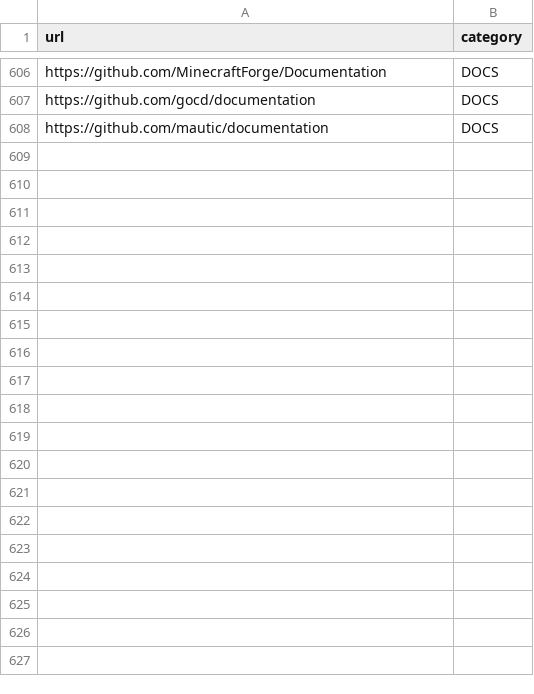
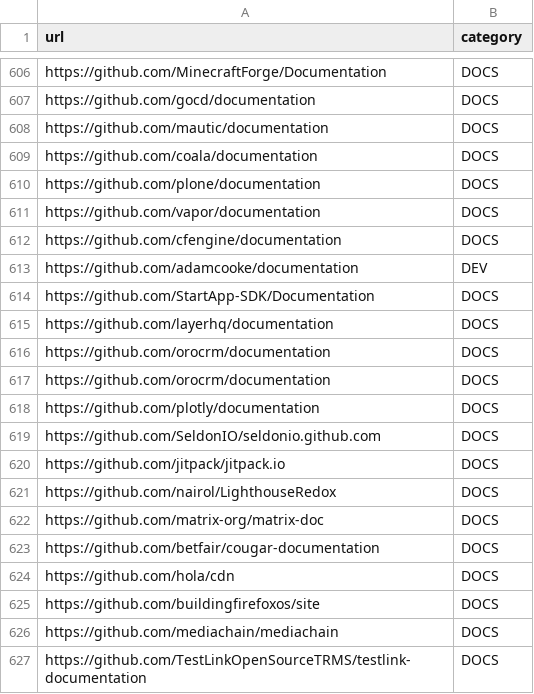
Before and after one commit to linkvt/repo-classifier, a CSV file: data/repositories.csv, drawn as a sheet; only a part is shown, gaps mark what is left out; the diff names each change by its address in the sheet, - before the commit and + after, or states it on an @@ line.

Commit message:
Add more DOCS repos

```diff
--- a/data/repositories.csv
+++ b/data/repositories.csv
+row 609: https://github.com/coala/documentation | DOCS
+row 610: https://github.com/plone/documentation | DOCS
+row 611: https://github.com/vapor/documentation | DOCS
+row 612: https://github.com/cfengine/documentation | DOCS
+row 613: https://github.com/adamcooke/documentation | DEV
+row 614: https://github.com/StartApp-SDK/Documentation | DOCS
+row 615: https://github.com/layerhq/documentation | DOCS
+row 616: https://github.com/orocrm/documentation | DOCS
+row 617: https://github.com/orocrm/documentation | DOCS
+row 618: https://github.com/plotly/documentation | DOCS
+row 619: https://github.com/SeldonIO/seldonio.github.com | DOCS
+row 620: https://github.com/jitpack/jitpack.io | DOCS
+row 621: https://github.com/nairol/LighthouseRedox | DOCS
+row 622: https://github.com/matrix-org/matrix-doc | DOCS
+row 623: https://github.com/betfair/cougar-documentation | DOCS
+row 624: https://github.com/hola/cdn | DOCS
+row 625: https://github.com/buildingfirefoxos/site | DOCS
+row 626: https://github.com/mediachain/mediachain | DOCS
+row 627: https://github.com/TestLinkOpenSourceTRMS/testlink-documentation | DOCS
```
